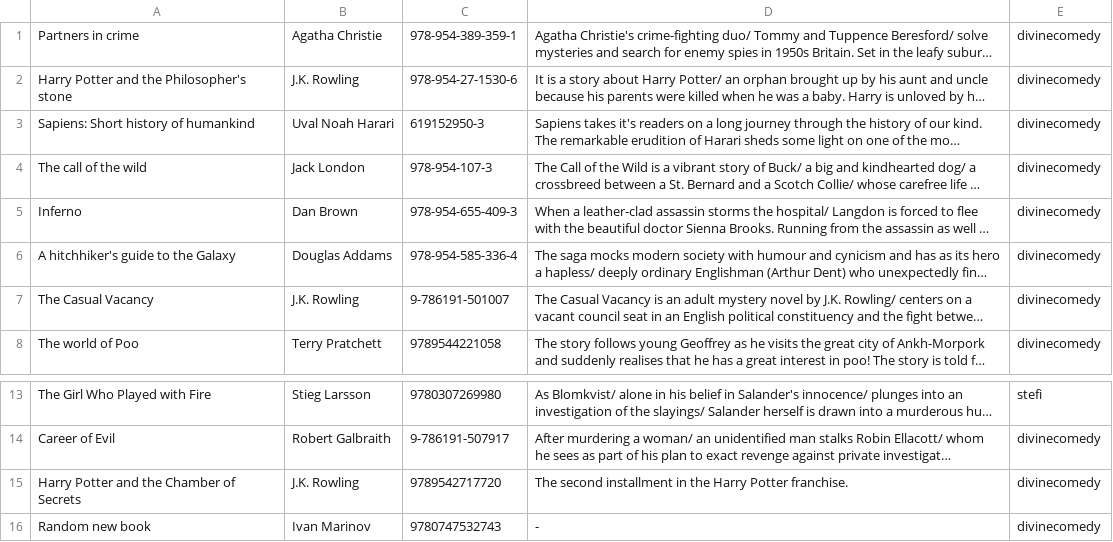
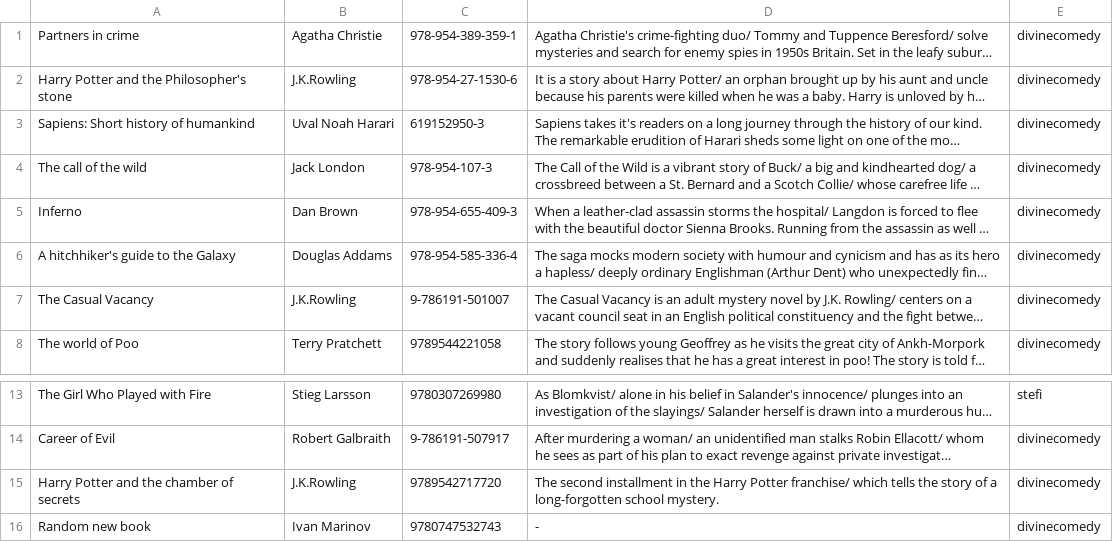
Before and after one commit to RosenKumanov/LibraryProject, a CSV file: library_project/files/books.csv, drawn as a sheet; only a part is shown, gaps mark what is left out; long unchanged cells end in …; the diff names each change by its address in the sheet, - before the commit and + after, or states it on an @@ line.

```diff
--- a/library_project/files/books.csv
+++ b/library_project/files/books.csv
-B2: J.K. Rowling
+B2: J.K.Rowling
-B7: J.K. Rowling
+B7: J.K.Rowling
-A15: Harry Potter and the Chamber of Secrets
+A15: Harry Potter and the chamber of secrets
-B15: J.K. Rowling
+B15: J.K.Rowling
-D15: …Harry Potter franchise.
+D15: …Harry Potter franchise/ which tells the story of a long-forgotten school mystery.
```
Also changed, not shown: library_project/files/bookReview.csv, out/production/LibraryProject/library_project/files/bookReview.csv, 16 other files.
